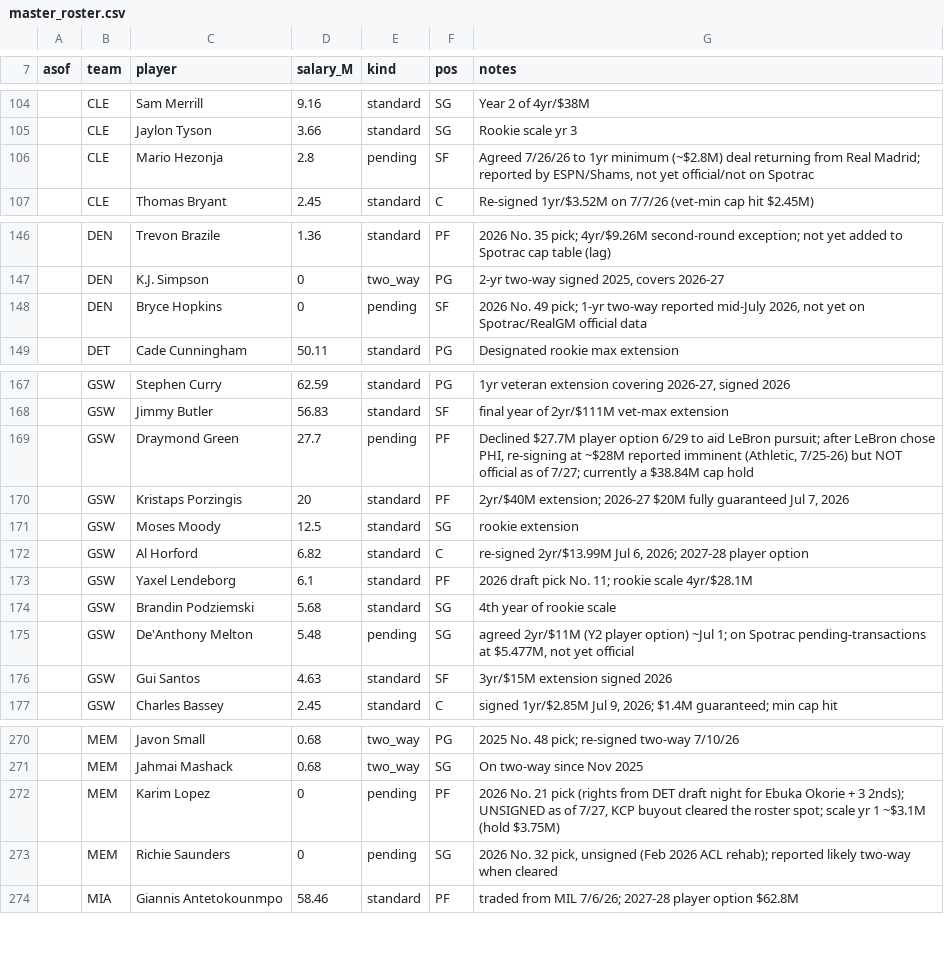
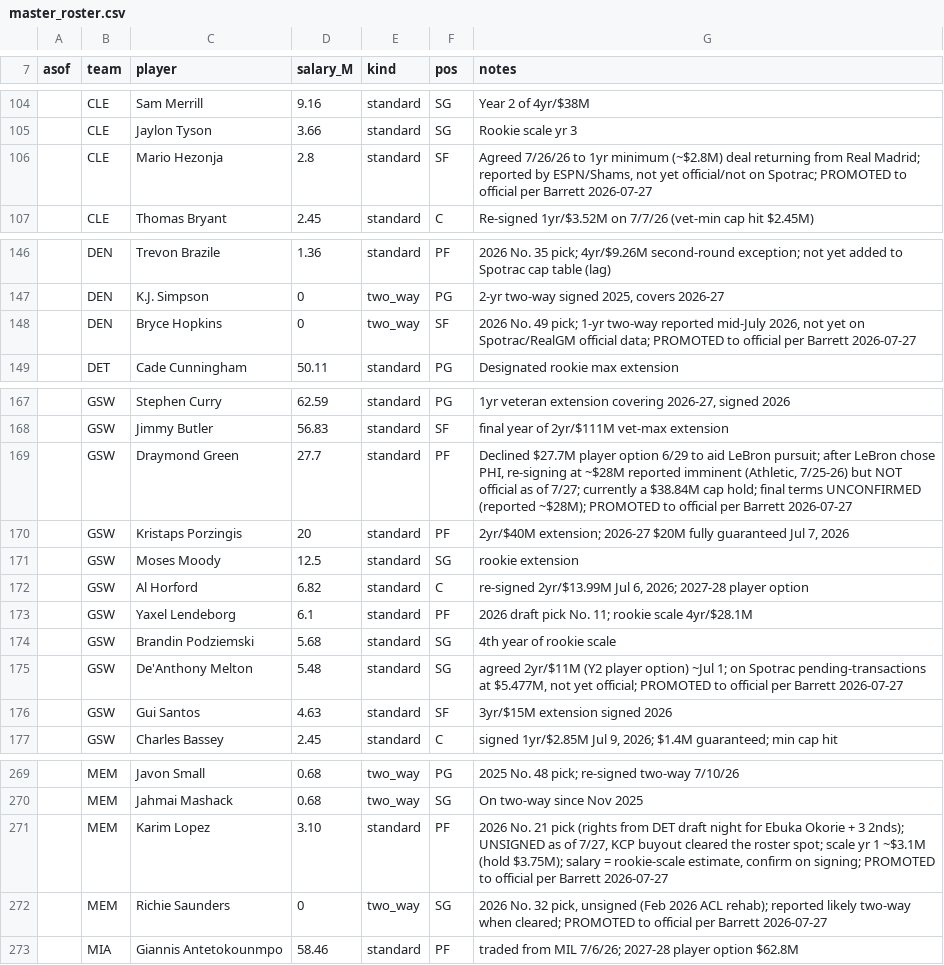
Before and after one commit to Barrett879/nba-value-app, a CSV file: data/master_roster.csv, drawn as a sheet; only a part is shown, gaps mark what is left out; the diff covers the shown part only.

```diff
--- a/data/master_roster.csv
+++ b/data/master_roster.csv
@@ -105,3 +105,3 @@ asof,team,player,salary_M,kind,pos,notes
 ,CLE,Jaylon Tyson,3.66,standard,SG,Rookie scale yr 3
-,CLE,Mario Hezonja,2.8,pending,SF,"Agreed 7/26/26 to 1yr minimum (~$2.8M) deal returning from Real Madrid; reported by ESPN/Shams, not yet official/not on Spotrac"
+,CLE,Mario Hezonja,2.8,standard,SF,"Agreed 7/26/26 to 1yr minimum (~$2.8M) deal returning from Real Madrid; reported by ESPN/Shams, not yet official/not on Spotrac; PROMOTED to official per Barrett 2026-07-27"
 ,CLE,Thomas Bryant,2.45,standard,C,Re-signed 1yr/$3.52M on 7/7/26 (vet-min cap hit $2.45M)
@@ -147,3 +147,3 @@ asof,team,player,salary_M,kind,pos,notes
 ,DEN,K.J. Simpson,0,two_way,PG,"2-yr two-way signed 2025, covers 2026-27"
-,DEN,Bryce Hopkins,0,pending,SF,"2026 No. 49 pick; 1-yr two-way reported mid-July 2026, not yet on Spotrac/RealGM official data"
+,DEN,Bryce Hopkins,0,two_way,SF,"2026 No. 49 pick; 1-yr two-way reported mid-July 2026, not yet on Spotrac/RealGM official data; PROMOTED to official per Barrett 2026-07-27"
 ,DET,Cade Cunningham,50.11,standard,PG,Designated rookie max extension
@@ -168,3 +168,3 @@ asof,team,player,salary_M,kind,pos,notes
 ,GSW,Jimmy Butler,56.83,standard,SF,final year of 2yr/$111M vet-max extension
-,GSW,Draymond Green,27.7,pending,PF,"Declined $27.7M player option 6/29 to aid LeBron pursuit; after LeBron chose PHI, re-signing at ~$28M reported imminent (Athletic, 7/25-26) but NOT official as of 7/27; currently a $38.84M cap hold"
+,GSW,Draymond Green,27.7,standard,PF,"Declined $27.7M player option 6/29 to aid LeBron pursuit; after LeBron chose PHI, re-signing at ~$28M reported imminent (Athletic, 7/25-26) but NOT official as of 7/27; currently a $38.84M cap hold; final terms UNCONFIRMED (reported ~$28M); PROMOTED to official per Barrett 2026-07-27"
 ,GSW,Kristaps Porzingis,20,standard,PF,"2yr/$40M extension; 2026-27 $20M fully guaranteed Jul 7, 2026"
@@ -174,3 +174,3 @@ asof,team,player,salary_M,kind,pos,notes
 ,GSW,Brandin Podziemski,5.68,standard,SG,4th year of rookie scale
-,GSW,De'Anthony Melton,5.48,pending,SG,"agreed 2yr/$11M (Y2 player option) ~Jul 1; on Spotrac pending-transactions at $5.477M, not yet official"
+,GSW,De'Anthony Melton,5.48,standard,SG,"agreed 2yr/$11M (Y2 player option) ~Jul 1; on Spotrac pending-transactions at $5.477M, not yet official; PROMOTED to official per Barrett 2026-07-27"
 ,GSW,Gui Santos,4.63,standard,SF,3yr/$15M extension signed 2026
@@ -271,4 +270,4 @@ asof,team,player,salary_M,kind,pos,notes
 ,MEM,Jahmai Mashack,0.68,two_way,SG,On two-way since Nov 2025
-,MEM,Karim Lopez,0,pending,PF,"2026 No. 21 pick (rights from DET draft night for Ebuka Okorie + 3 2nds); UNSIGNED as of 7/27, KCP buyout cleared the roster spot; scale yr 1 ~$3.1M (hold $3.75M)"
-,MEM,Richie Saunders,0,pending,SG,"2026 No. 32 pick, unsigned (Feb 2026 ACL rehab); reported likely two-way when cleared"
+,MEM,Karim Lopez,3.10,standard,PF,"2026 No. 21 pick (rights from DET draft night for Ebuka Okorie + 3 2nds); UNSIGNED as of 7/27, KCP buyout cleared the roster spot; scale yr 1 ~$3.1M (hold $3.75M); salary = rookie-scale estimate, confirm on signing; PROMOTED to official per Barrett 2026-07-27"
+,MEM,Richie Saunders,0,two_way,SG,"2026 No. 32 pick, unsigned (Feb 2026 ACL rehab); reported likely two-way when cleared; PROMOTED to official per Barrett 2026-07-27"
 ,MIA,Giannis Antetokounmpo,58.46,standard,PF,traded from MIL 7/6/26; 2027-28 player option $62.8M
```
Also changed, not shown: 3 removed rows and 18 edited cells elsewhere in this file, 2 other files.
